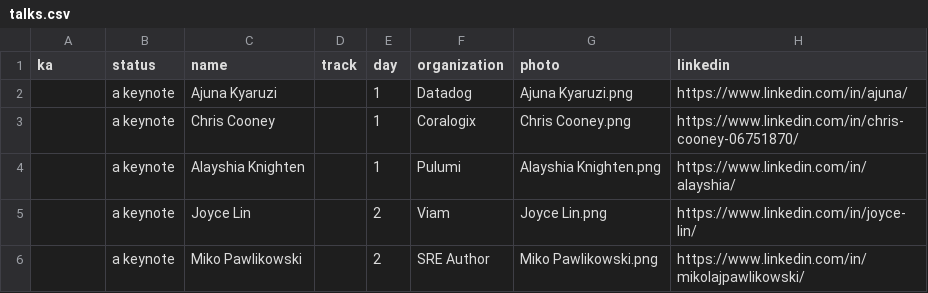
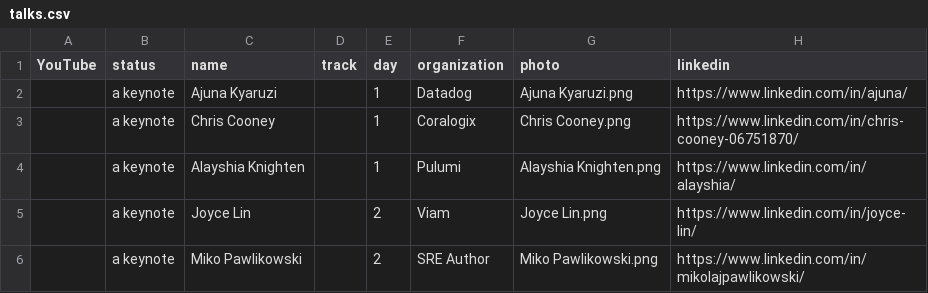
Before and after one commit to Prompt-Engineering-Conference/2025.promptengineering.rocks, a CSV file: 2024-london/_db/talks.csv, drawn as a sheet; only a part is shown; the diff names each change by its address in the sheet, - before the commit and + after, or states it on an @@ line.

Commit message:
Add files via upload

```diff
--- a/2024-london/_db/talks.csv
+++ b/2024-london/_db/talks.csv
-A1: ka
+A1: YouTube
```
